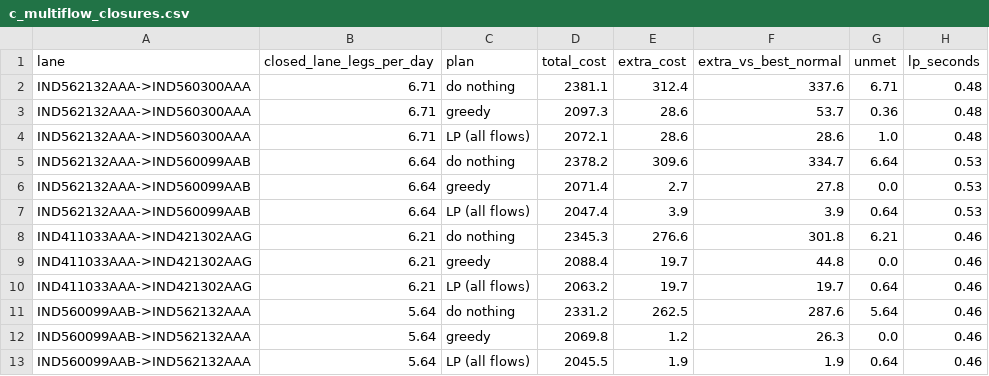
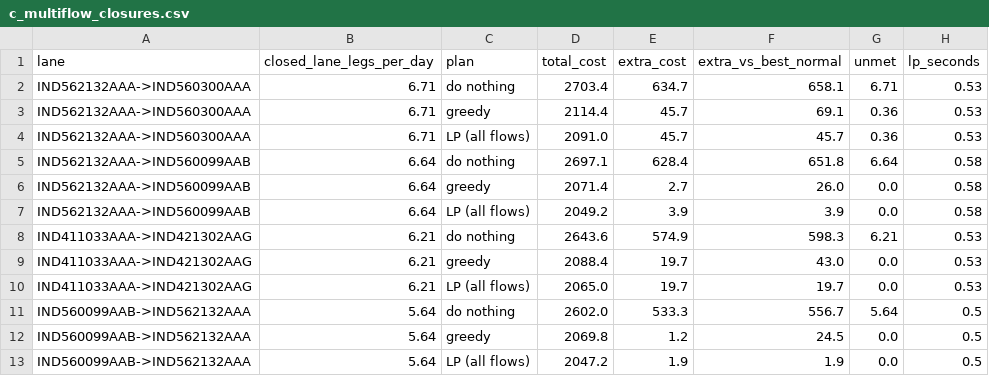
Before and after one commit to JahnaviSri23/supplyshield-, a CSV file: experiments/c_multiflow_closures.csv, drawn as a sheet; only a part is shown; the diff covers the shown part only.

Commit message:
Update multiflow and real plans export with penalty 96.0

```diff
--- a/experiments/c_multiflow_closures.csv
+++ b/experiments/c_multiflow_closures.csv
@@ -1,13 +1,13 @@
 lane,closed_lane_legs_per_day,plan,total_cost,extra_cost,extra_vs_best_normal,unmet,lp_seconds
-IND562132AAA->IND560300AAA,6.71,do nothing,2381.1,312.4,337.6,6.71,0.48
-IND562132AAA->IND560300AAA,6.71,greedy,2097.3,28.6,53.7,0.36,0.48
-IND562132AAA->IND560300AAA,6.71,LP (all flows),2072.1,28.6,28.6,1.0,0.48
-IND562132AAA->IND560099AAB,6.64,do nothing,2378.2,309.6,334.7,6.64,0.53
-IND562132AAA->IND560099AAB,6.64,greedy,2071.4,2.7,27.8,0.0,0.53
-IND562132AAA->IND560099AAB,6.64,LP (all flows),2047.4,3.9,3.9,0.64,0.53
-IND411033AAA->IND421302AAG,6.21,do nothing,2345.3,276.6,301.8,6.21,0.46
-IND411033AAA->IND421302AAG,6.21,greedy,2088.4,19.7,44.8,0.0,0.46
-IND411033AAA->IND421302AAG,6.21,LP (all flows),2063.2,19.7,19.7,0.64,0.46
-IND560099AAB->IND562132AAA,5.64,do nothing,2331.2,262.5,287.6,5.64,0.46
-IND560099AAB->IND562132AAA,5.64,greedy,2069.8,1.2,26.3,0.0,0.46
-IND560099AAB->IND562132AAA,5.64,LP (all flows),2045.5,1.9,1.9,0.64,0.46
+IND562132AAA->IND560300AAA,6.71,do nothing,2703.4,634.7,658.1,6.71,0.53
+IND562132AAA->IND560300AAA,6.71,greedy,2114.4,45.7,69.1,0.36,0.53
+IND562132AAA->IND560300AAA,6.71,LP (all flows),2091.0,45.7,45.7,0.36,0.53
+IND562132AAA->IND560099AAB,6.64,do nothing,2697.1,628.4,651.8,6.64,0.58
+IND562132AAA->IND560099AAB,6.64,greedy,2071.4,2.7,26.0,0.0,0.58
+IND562132AAA->IND560099AAB,6.64,LP (all flows),2049.2,3.9,3.9,0.0,0.58
+IND411033AAA->IND421302AAG,6.21,do nothing,2643.6,574.9,598.3,6.21,0.53
+IND411033AAA->IND421302AAG,6.21,greedy,2088.4,19.7,43.0,0.0,0.53
+IND411033AAA->IND421302AAG,6.21,LP (all flows),2065.0,19.7,19.7,0.0,0.53
+IND560099AAB->IND562132AAA,5.64,do nothing,2602.0,533.3,556.7,5.64,0.5
+IND560099AAB->IND562132AAA,5.64,greedy,2069.8,1.2,24.5,0.0,0.5
+IND560099AAB->IND562132AAA,5.64,LP (all flows),2047.2,1.9,1.9,0.0,0.5
```
Also changed, not shown: 62 edited cells elsewhere in this file, experiments/c_real_lane_closures.csv, 1 other file.
